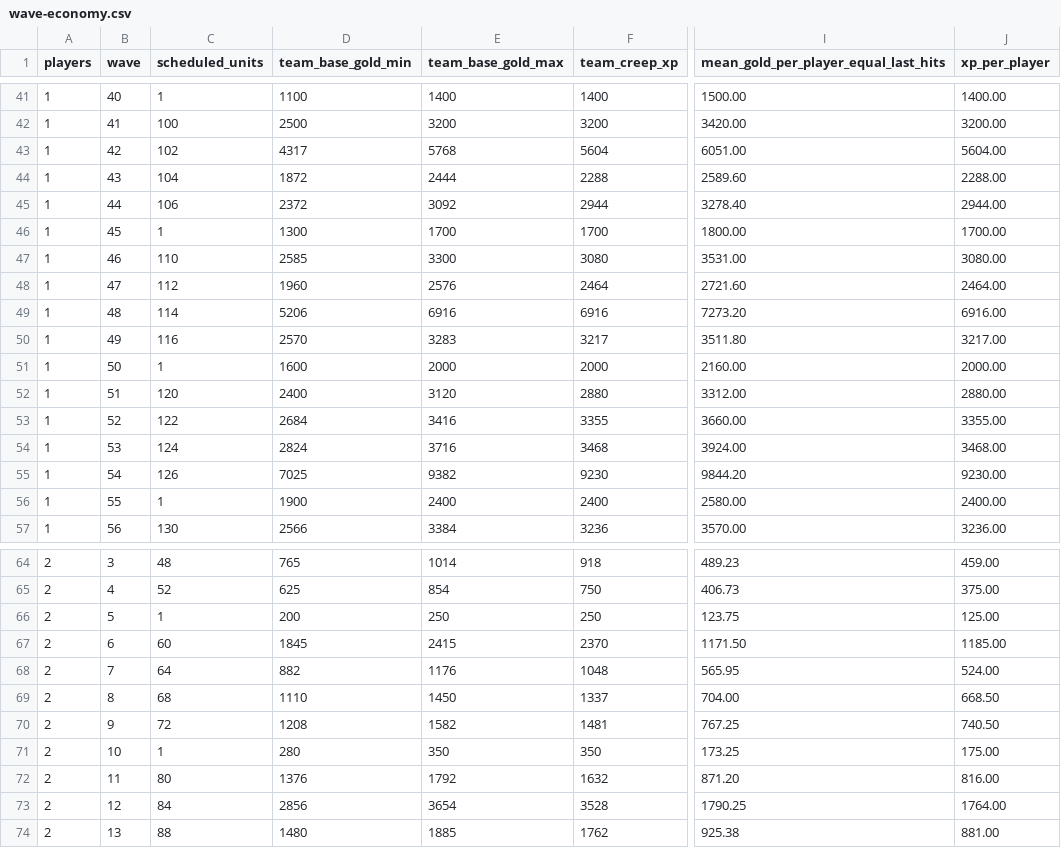
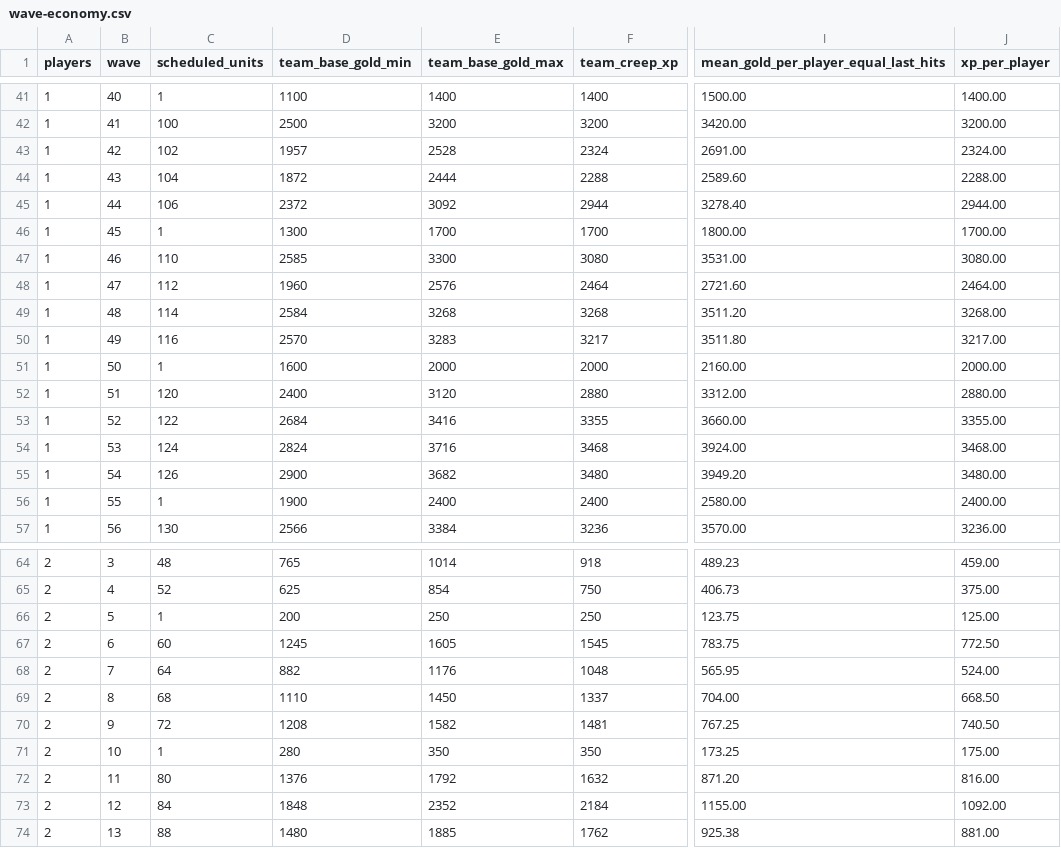
Before and after one commit to SametC29/enfos-sametc-edition, a CSV file: docs/audit/wave-economy.csv, drawn as a sheet; only a part is shown, gaps mark what is left out; the diff covers the shown part only; the diff names each change by its address in the sheet, - before the commit and + after, or states it on an @@ line.

```diff
--- a/docs/audit/wave-economy.csv
+++ b/docs/audit/wave-economy.csv
-D43 (team_base_gold_min): 4317
+D43 (team_base_gold_min): 1957
-E43 (team_base_gold_max): 5768
+E43 (team_base_gold_max): 2528
-F43 (team_creep_xp): 5604
+F43 (team_creep_xp): 2324
-I43: 6051.00
+I43: 2691.00
-J43 (xp_per_player): 5604.00
+J43 (xp_per_player): 2324.00
-D49 (team_base_gold_min): 5206
+D49 (team_base_gold_min): 2584
-E49 (team_base_gold_max): 6916
+E49 (team_base_gold_max): 3268
-F49 (team_creep_xp): 6916
+F49 (team_creep_xp): 3268
-I49: 7273.20
+I49: 3511.20
-J49 (xp_per_player): 6916.00
+J49 (xp_per_player): 3268.00
-D55 (team_base_gold_min): 7025
+D55 (team_base_gold_min): 2900
-E55 (team_base_gold_max): 9382
+E55 (team_base_gold_max): 3682
-F55 (team_creep_xp): 9230
+F55 (team_creep_xp): 3480
-I55: 9844.20
+I55: 3949.20
-J55 (xp_per_player): 9230.00
+J55 (xp_per_player): 3480.00
-D67 (team_base_gold_min): 1845
+D67 (team_base_gold_min): 1245
-E67 (team_base_gold_max): 2415
+E67 (team_base_gold_max): 1605
-F67 (team_creep_xp): 2370
+F67 (team_creep_xp): 1545
-I67: 1171.50
+I67: 783.75
-J67 (xp_per_player): 1185.00
+J67 (xp_per_player): 772.50
-D73 (team_base_gold_min): 2856
+D73 (team_base_gold_min): 1848
-E73 (team_base_gold_max): 3654
+E73 (team_base_gold_max): 2352
-F73 (team_creep_xp): 3528
+F73 (team_creep_xp): 2184
-I73: 1790.25
+I73: 1155.00
-J73 (xp_per_player): 1764.00
+J73 (xp_per_player): 1092.00
```
Also changed, not shown: 175 edited cells elsewhere in this file, 28 other files.
